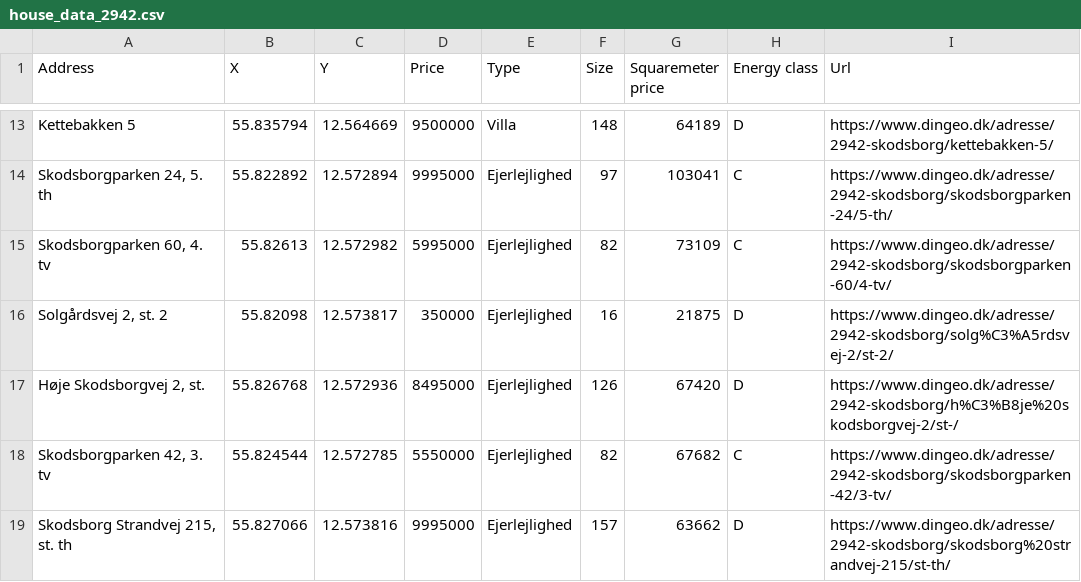
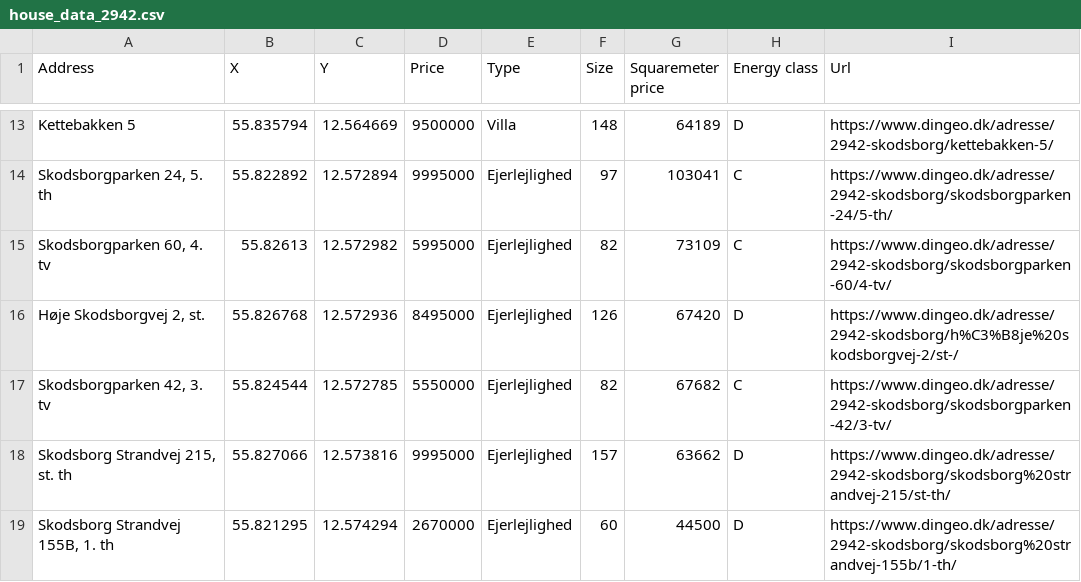
Before and after one commit to OwaisAD/PyHousr, a CSV file: data/house_data/house_data_2942.csv, drawn as a sheet; only a part is shown, gaps mark what is left out; the shorter side is filled out with more unchanged rows; the diff names each change by its address in the sheet, - before the commit and + after, or states it on an @@ line.

```diff
--- a/data/house_data/house_data_2942.csv
+++ b/data/house_data/house_data_2942.csv
-row 16: Solgårdsvej 2, st. 2 | 55.82098 | 12.573817 | 350000 | Ejerlejlighed | 16 | 21875 | D | https://www.dingeo.dk/adresse/2942-skodsborg/solg%C3%A5rdsvej-2/st-2/
```
Also changed, not shown: 3 other files.
